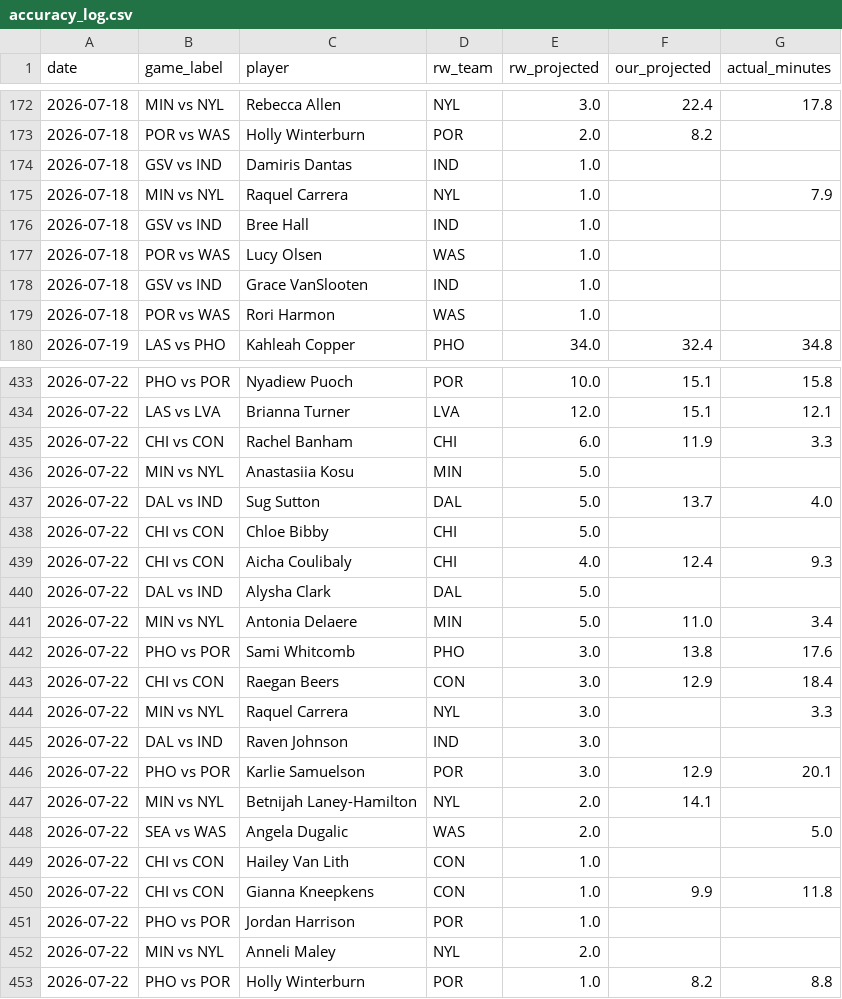
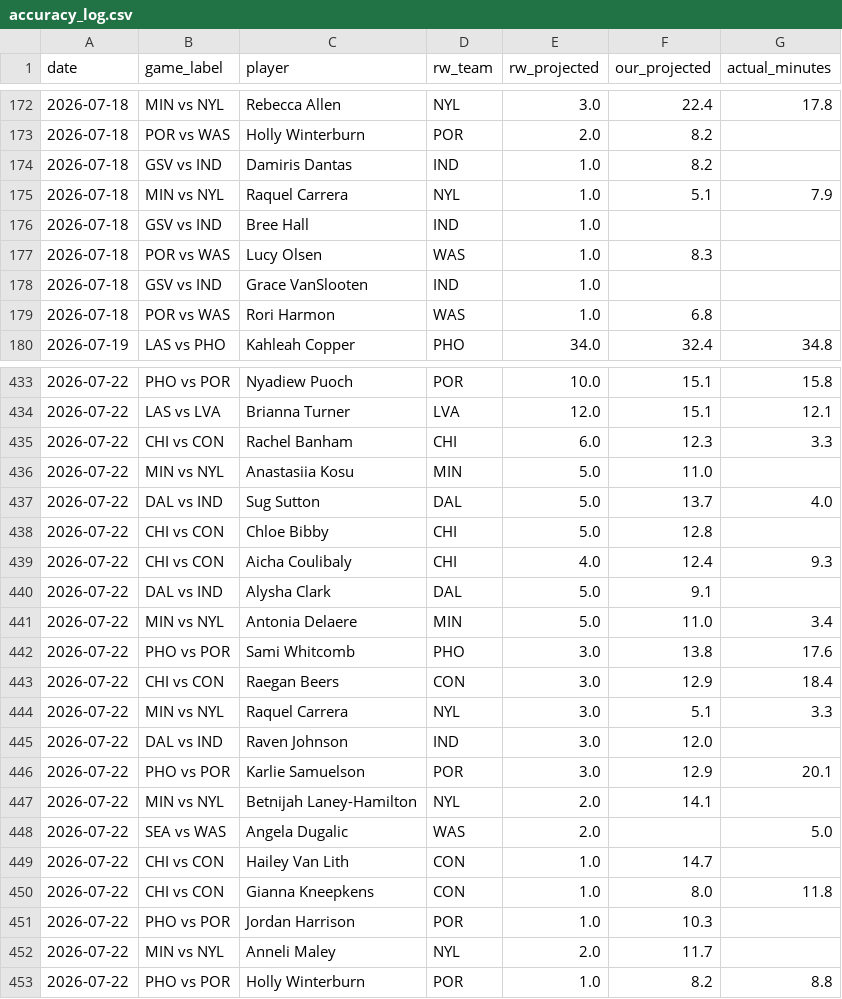
Before and after one commit to karanpateldk/WNBA-Minutes-Projector, a CSV file: data/accuracy_log.csv, drawn as a sheet; only a part is shown, gaps mark what is left out; the diff covers the shown part only.

```diff
--- a/data/accuracy_log.csv
+++ b/data/accuracy_log.csv
@@ -173,8 +173,8 @@ date,game_label,player,rw_team,rw_projected,our_projected,actual_minutes
 2026-07-18,POR vs WAS,Holly Winterburn,POR,2.0,8.2,
-2026-07-18,GSV vs IND,Damiris Dantas,IND,1.0,,
-2026-07-18,MIN vs NYL,Raquel Carrera,NYL,1.0,,7.9
+2026-07-18,GSV vs IND,Damiris Dantas,IND,1.0,8.2,
+2026-07-18,MIN vs NYL,Raquel Carrera,NYL,1.0,5.1,7.9
 2026-07-18,GSV vs IND,Bree Hall,IND,1.0,,
-2026-07-18,POR vs WAS,Lucy Olsen,WAS,1.0,,
+2026-07-18,POR vs WAS,Lucy Olsen,WAS,1.0,8.3,
 2026-07-18,GSV vs IND,Grace VanSlooten,IND,1.0,,
-2026-07-18,POR vs WAS,Rori Harmon,WAS,1.0,,
+2026-07-18,POR vs WAS,Rori Harmon,WAS,1.0,6.8,
 2026-07-19,LAS vs PHO,Kahleah Copper,PHO,34.0,32.4,34.8
@@ -434,8 +434,8 @@ date,game_label,player,rw_team,rw_projected,our_projected,actual_minutes
 2026-07-22,LAS vs LVA,Brianna Turner,LVA,12.0,15.1,12.1
-2026-07-22,CHI vs CON,Rachel Banham,CHI,6.0,11.9,3.3
-2026-07-22,MIN vs NYL,Anastasiia Kosu,MIN,5.0,,
+2026-07-22,CHI vs CON,Rachel Banham,CHI,6.0,12.3,3.3
+2026-07-22,MIN vs NYL,Anastasiia Kosu,MIN,5.0,11.0,
 2026-07-22,DAL vs IND,Sug Sutton,DAL,5.0,13.7,4.0
-2026-07-22,CHI vs CON,Chloe Bibby,CHI,5.0,,
+2026-07-22,CHI vs CON,Chloe Bibby,CHI,5.0,12.8,
 2026-07-22,CHI vs CON,Aicha Coulibaly,CHI,4.0,12.4,9.3
-2026-07-22,DAL vs IND,Alysha Clark,DAL,5.0,,
+2026-07-22,DAL vs IND,Alysha Clark,DAL,5.0,9.1,
 2026-07-22,MIN vs NYL,Antonia Delaere,MIN,5.0,11.0,3.4
@@ -443,4 +443,4 @@ date,game_label,player,rw_team,rw_projected,our_projected,actual_minutes
 2026-07-22,CHI vs CON,Raegan Beers,CON,3.0,12.9,18.4
-2026-07-22,MIN vs NYL,Raquel Carrera,NYL,3.0,,3.3
-2026-07-22,DAL vs IND,Raven Johnson,IND,3.0,,
+2026-07-22,MIN vs NYL,Raquel Carrera,NYL,3.0,5.1,3.3
+2026-07-22,DAL vs IND,Raven Johnson,IND,3.0,12.0,
 2026-07-22,PHO vs POR,Karlie Samuelson,POR,3.0,12.9,20.1
@@ -448,6 +448,6 @@ date,game_label,player,rw_team,rw_projected,our_projected,actual_minutes
 2026-07-22,SEA vs WAS,Angela Dugalic,WAS,2.0,,5.0
-2026-07-22,CHI vs CON,Hailey Van Lith,CON,1.0,,
-2026-07-22,CHI vs CON,Gianna Kneepkens,CON,1.0,9.9,11.8
-2026-07-22,PHO vs POR,Jordan Harrison,POR,1.0,,
-2026-07-22,MIN vs NYL,Anneli Maley,NYL,2.0,,
+2026-07-22,CHI vs CON,Hailey Van Lith,CON,1.0,14.7,
+2026-07-22,CHI vs CON,Gianna Kneepkens,CON,1.0,8.0,11.8
+2026-07-22,PHO vs POR,Jordan Harrison,POR,1.0,10.3,
+2026-07-22,MIN vs NYL,Anneli Maley,NYL,2.0,11.7,
 2026-07-22,PHO vs POR,Holly Winterburn,POR,1.0,8.2,8.8
```
Also changed, not shown: 62 edited cells elsewhere in this file, 1 other file.
